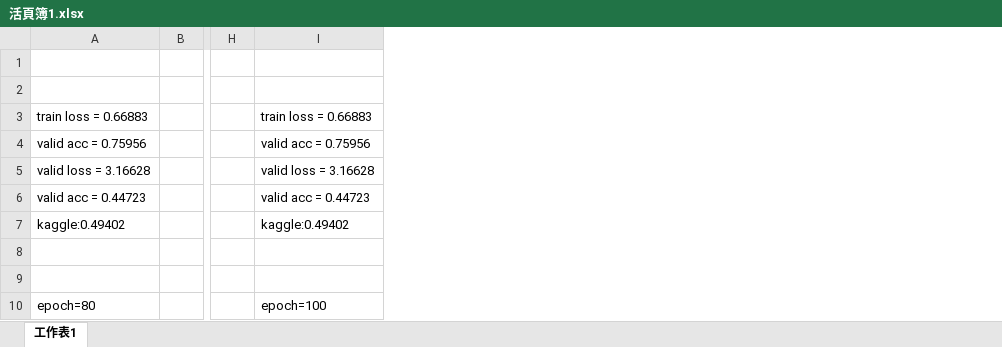
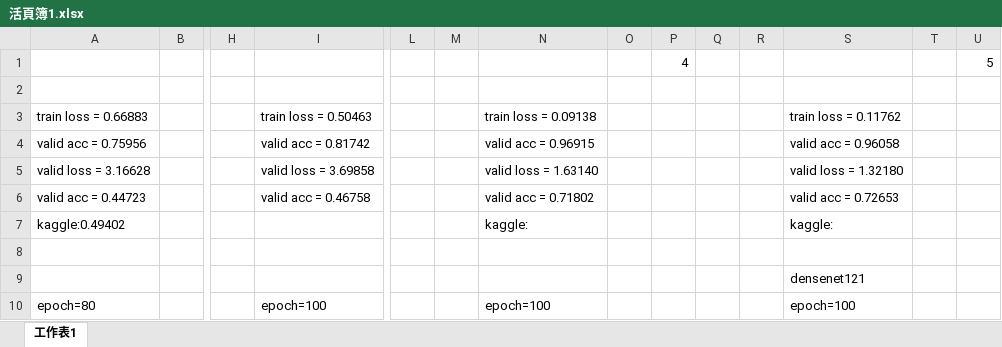
Before and after one commit to shihyuhuang/ML_NTU, an Excel workbook: HW3/活頁簿1.xlsx, sheet 工作表1, drawn as a sheet; only a part is shown, gaps mark what is left out; values as stored, in another font and other column widths than the file's, no borders; the diff names each change by its address in the sheet, - before the commit and + after, or states it on an @@ line.

```diff
--- a/HW3/活頁簿1.xlsx (sheet 工作表1)
+++ b/HW3/活頁簿1.xlsx (sheet 工作表1)
+column L, empty
+column M, empty
+column N, rows 3-10: train loss = 0.09138 | valid acc = 0.96915 | valid loss = 1.63140 | valid acc = 0.71802 | kaggle: |  |  | epoch=100
+column O, empty
+column P, row 1: 4
+column Q, empty
+column R, empty
+column S, rows 3-10: train loss = 0.11762 | valid acc = 0.96058 | valid loss = 1.32180 | valid acc = 0.72653 | kaggle: |  | densenet121 | epoch=100
+column T, empty
+column U, row 1: 5
-I3: train loss = 0.66883
+I3: train loss = 0.50463
-I4: valid acc = 0.75956
+I4: valid acc = 0.81742
-I5: valid loss = 3.16628
+I5: valid loss = 3.69858
-I6: valid acc = 0.44723
+I6: valid acc = 0.46758
-I7: kaggle:0.49402
+I7: (empty)
```
Also changed, not shown: 2 other files.
